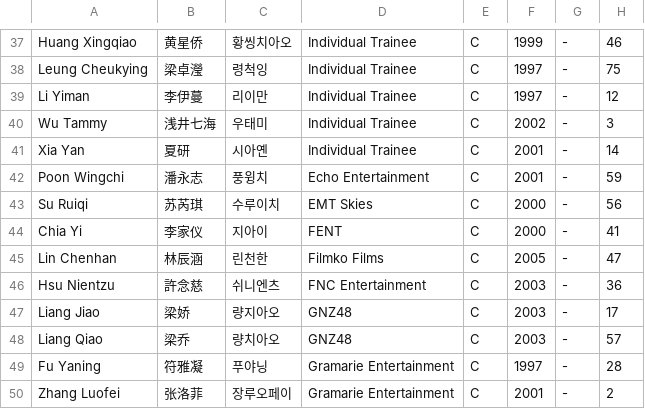
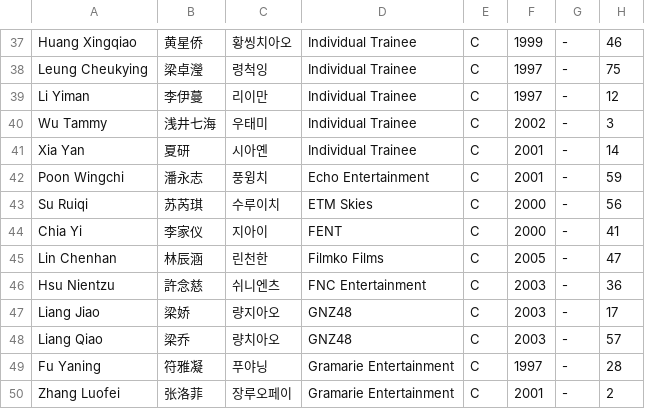
Before and after one commit to tinkatonz/elite-class-ranker, a CSV file: trainee_info.csv, drawn as a sheet; only a part is shown, gaps mark what is left out.

Commit message:
Fixed typo

```diff
--- a/trainee_info.csv
+++ b/trainee_info.csv
@@ -42,3 +42,3 @@
 "Poon Wingchi","潘永志","풍윙치","Echo Entertainment","C","2001","-","59"
-"Su Ruiqi","苏芮琪","수루이치","EMT Skies","C","2000","-","56"
+"Su Ruiqi","苏芮琪","수루이치","ETM Skies","C","2000","-","56"
 "Chia Yi","李家仪","지아이","FENT","C","2000","-","41"
```
